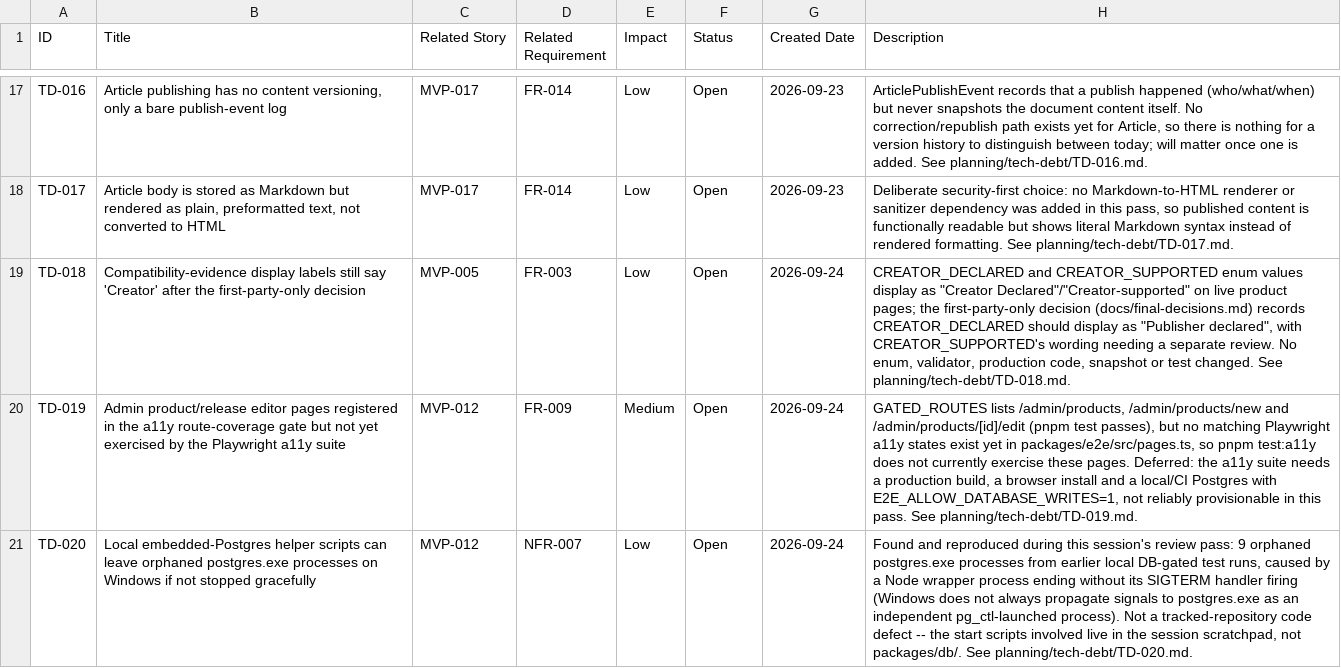
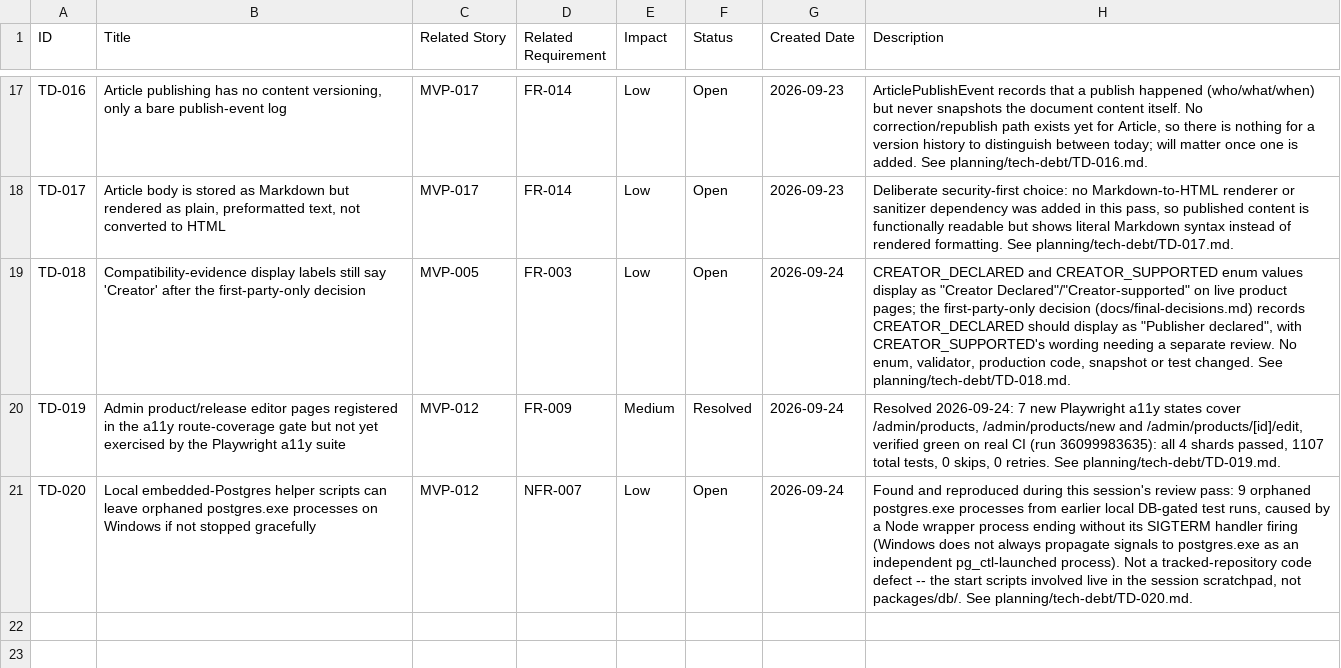
Before and after one commit to posiauday/PPUniverse, a CSV file: planning/tech-debt.csv, drawn as a sheet; only a part is shown, gaps mark what is left out; the diff names each change by its address in the sheet, - before the commit and + after, or states it on an @@ line.

```diff
--- a/planning/tech-debt.csv
+++ b/planning/tech-debt.csv
-F20 (Status): Open
+F20 (Status): Resolved
-H20 (Description): GATED_ROUTES lists /admin/products, /admin/products/new and /admin/products/[id]/edit (pnpm test passes), but no matching Playwright a11y states exist yet in packages/e2e/src/pages.ts, so pnpm test:a11y does not currently exercise these pages. Deferred: the a11y suite needs a production build, a browser install and a local/CI Postgres with E2E_ALLOW_DATABASE_WRITES=1, not reliably provisionable in this pass. See planning/tech-debt/TD-019.md.
+H20 (Description): Resolved 2026-09-24: 7 new Playwright a11y states cover /admin/products, /admin/products/new and /admin/products/[id]/edit, verified green on real CI (run 36099983635): all 4 shards passed, 1107 total tests, 0 skips, 0 retries. See planning/tech-debt/TD-019.md.
```
Also changed, not shown: planning/backlog.csv, planning/mvp-backlog.csv, 4 other files.
